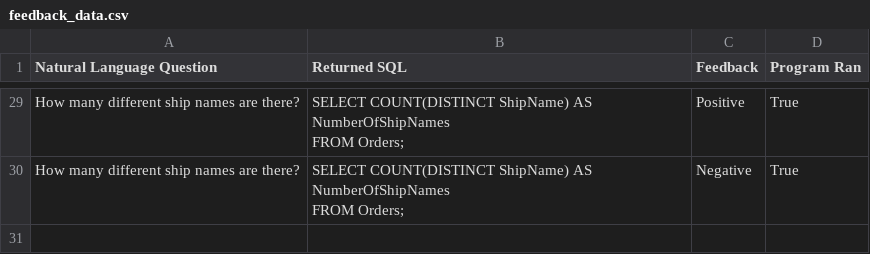
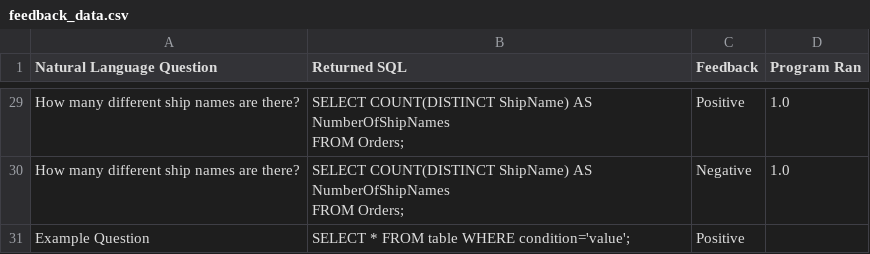
Before and after one commit to pkanchi23/NL_to_SQL, a CSV file: feedback_data.csv, drawn as a sheet; only a part is shown, gaps mark what is left out; the diff covers the shown part only; the diff names each change by its address in the sheet, - before the commit and + after, or states it on an @@ line.

```diff
--- a/feedback_data.csv
+++ b/feedback_data.csv
-D29:D30 (Program Ran): True
+D29:D30 (Program Ran): 1.0
+row 31: Example Question | SELECT * FROM table WHERE condition='value'; | Positive
```
Also changed, not shown: 27 edited cells elsewhere in this file, 1 other file.
